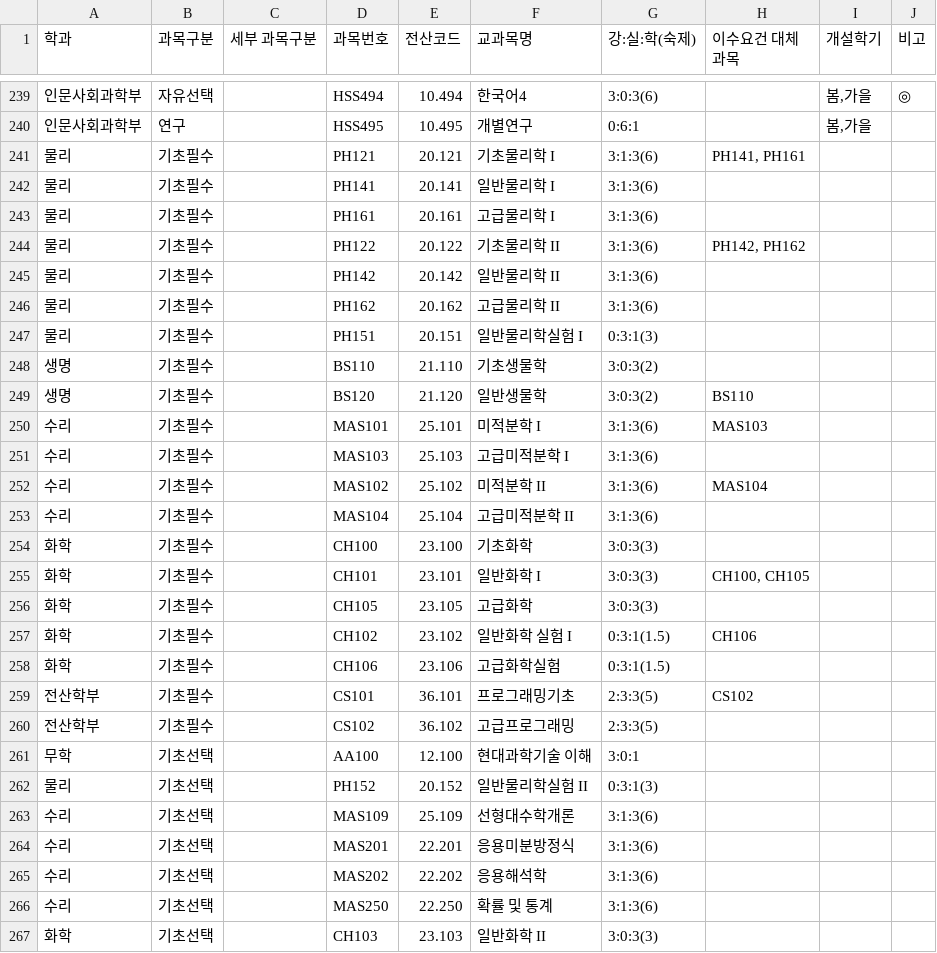
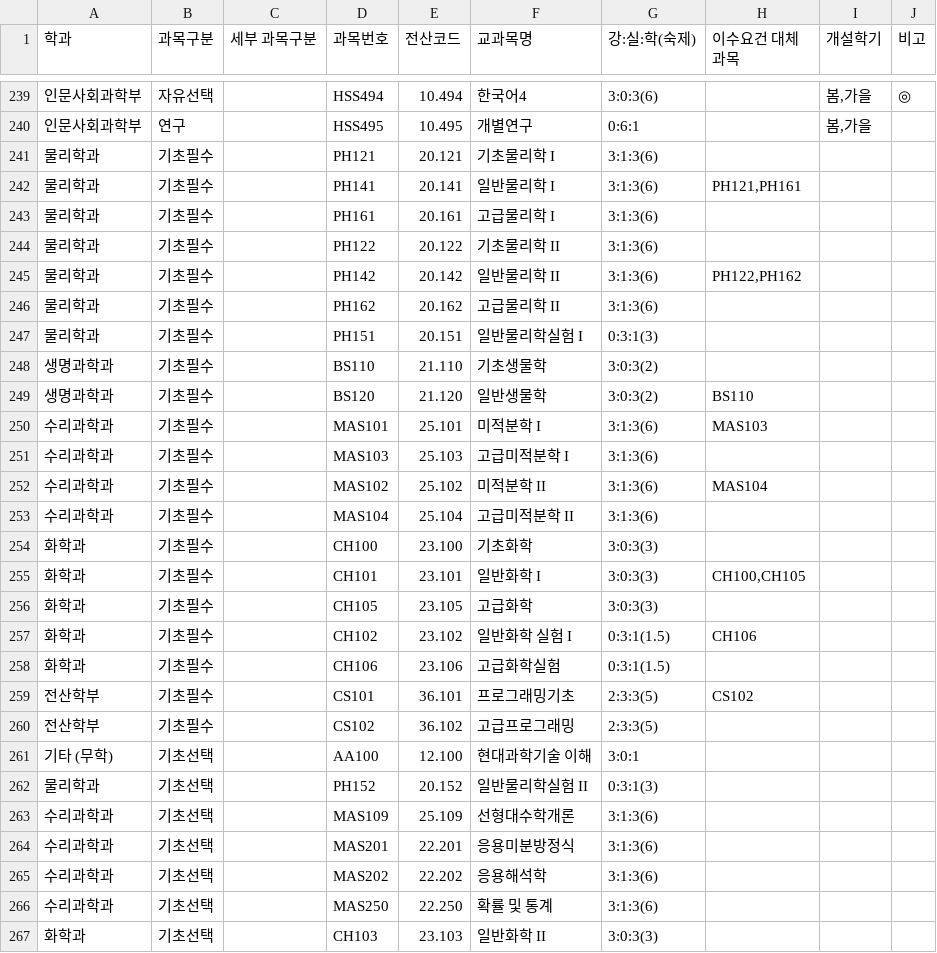
Before and after one commit to YiSeongYeop/KAIST_gradulator, a CSV file: logic/Course List.csv, drawn as a sheet; only a part is shown, gaps mark what is left out; the diff covers the shown part only.

```diff
--- a/logic/Course List.csv
+++ b/logic/Course List.csv
@@ -240,28 +240,28 @@
 인문사회과학부,연구,,HSS495,10.495,개별연구,0:6:1,,"봄,가을",
-물리,기초필수,,PH121,20.121,기초물리학 I,3:1:3(6),"PH141, PH161",,
-물리,기초필수,,PH141,20.141,일반물리학 I,3:1:3(6),,,
-물리,기초필수,,PH161,20.161,고급물리학 I,3:1:3(6),,,
-물리,기초필수,,PH122,20.122,기초물리학 II,3:1:3(6),"PH142, PH162",,
-물리,기초필수,,PH142,20.142,일반물리학 II,3:1:3(6),,,
-물리,기초필수,,PH162,20.162,고급물리학 II,3:1:3(6),,,
-물리,기초필수,,PH151,20.151,일반물리학실험 I,0:3:1(3),,,
-생명,기초필수,,BS110,21.110,기초생물학,3:0:3(2),,,
-생명,기초필수,,BS120,21.120,일반생물학,3:0:3(2),BS110,,
-수리,기초필수,,MAS101,25.101,미적분학 I,3:1:3(6),MAS103,,
-수리,기초필수,,MAS103,25.103,고급미적분학 I,3:1:3(6),,,
-수리,기초필수,,MAS102,25.102,미적분학 II,3:1:3(6),MAS104,,
-수리,기초필수,,MAS104,25.104,고급미적분학 II,3:1:3(6),,,
-화학,기초필수,,CH100,23.100,기초화학,3:0:3(3),,,
-화학,기초필수,,CH101,23.101,일반화학 I,3:0:3(3),"CH100, CH105",,
-화학,기초필수,,CH105,23.105,고급화학,3:0:3(3),,,
-화학,기초필수,,CH102,23.102,일반화학 실험 I,0:3:1(1.5),CH106,,
-화학,기초필수,,CH106,23.106,고급화학실험,0:3:1(1.5),,,
+물리학과,기초필수,,PH121,20.121,기초물리학 I,3:1:3(6),,,
+물리학과,기초필수,,PH141,20.141,일반물리학 I,3:1:3(6),"PH121,PH161",,
+물리학과,기초필수,,PH161,20.161,고급물리학 I,3:1:3(6),,,
+물리학과,기초필수,,PH122,20.122,기초물리학 II,3:1:3(6),,,
+물리학과,기초필수,,PH142,20.142,일반물리학 II,3:1:3(6),"PH122,PH162",,
+물리학과,기초필수,,PH162,20.162,고급물리학 II,3:1:3(6),,,
+물리학과,기초필수,,PH151,20.151,일반물리학실험 I,0:3:1(3),,,
+생명과학과,기초필수,,BS110,21.110,기초생물학,3:0:3(2),,,
+생명과학과,기초필수,,BS120,21.120,일반생물학,3:0:3(2),BS110,,
+수리과학과,기초필수,,MAS101,25.101,미적분학 I,3:1:3(6),MAS103,,
+수리과학과,기초필수,,MAS103,25.103,고급미적분학 I,3:1:3(6),,,
+수리과학과,기초필수,,MAS102,25.102,미적분학 II,3:1:3(6),MAS104,,
+수리과학과,기초필수,,MAS104,25.104,고급미적분학 II,3:1:3(6),,,
+화학과,기초필수,,CH100,23.100,기초화학,3:0:3(3),,,
+화학과,기초필수,,CH101,23.101,일반화학 I,3:0:3(3),"CH100,CH105",,
+화학과,기초필수,,CH105,23.105,고급화학,3:0:3(3),,,
+화학과,기초필수,,CH102,23.102,일반화학 실험 I,0:3:1(1.5),CH106,,
+화학과,기초필수,,CH106,23.106,고급화학실험,0:3:1(1.5),,,
 전산학부,기초필수,,CS101,36.101,프로그래밍기초,2:3:3(5),CS102,,
 전산학부,기초필수,,CS102,36.102,고급프로그래밍,2:3:3(5),,,
-무학,기초선택,,AA100,12.100,현대과학기술 이해,3:0:1,,,
-물리,기초선택,,PH152,20.152,일반물리학실험 II,0:3:1(3),,,
-수리,기초선택,,MAS109,25.109,선형대수학개론,3:1:3(6),,,
-수리,기초선택,,MAS201,22.201,응용미분방정식,3:1:3(6),,,
-수리,기초선택,,MAS202,22.202,응용해석학,3:1:3(6),,,
-수리,기초선택,,MAS250,22.250,확률 및 통계,3:1:3(6),,,
-화학,기초선택,,CH103,23.103,일반화학 II,3:0:3(3),,,
+기타 (무학),기초선택,,AA100,12.100,현대과학기술 이해,3:0:1,,,
+물리학과,기초선택,,PH152,20.152,일반물리학실험 II,0:3:1(3),,,
+수리과학과,기초선택,,MAS109,25.109,선형대수학개론,3:1:3(6),,,
+수리과학과,기초선택,,MAS201,22.201,응용미분방정식,3:1:3(6),,,
+수리과학과,기초선택,,MAS202,22.202,응용해석학,3:1:3(6),,,
+수리과학과,기초선택,,MAS250,22.250,확률 및 통계,3:1:3(6),,,
+화학과,기초선택,,CH103,23.103,일반화학 II,3:0:3(3),,,
```
Also changed, not shown: 23 edited cells elsewhere in this file, 9 other files.
